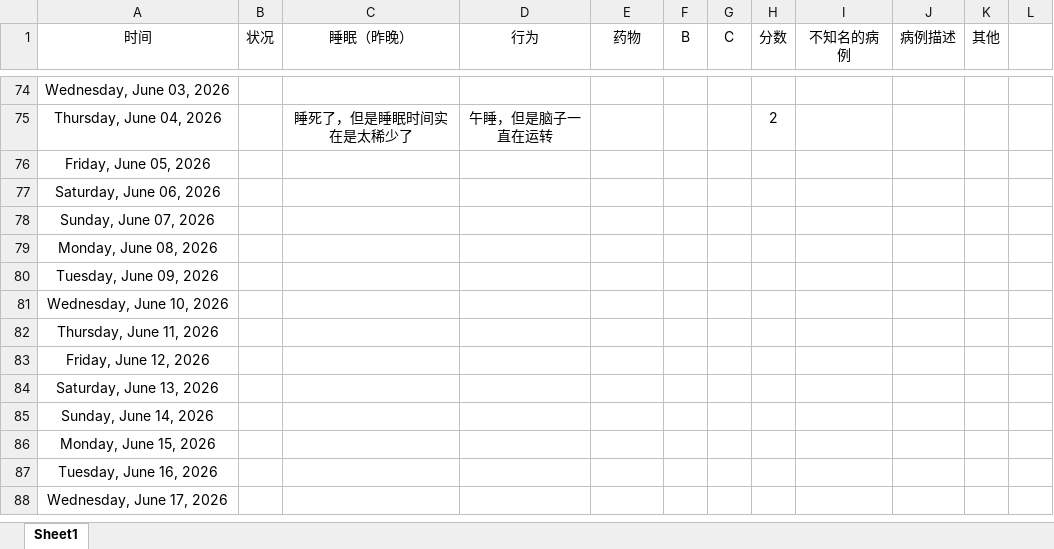
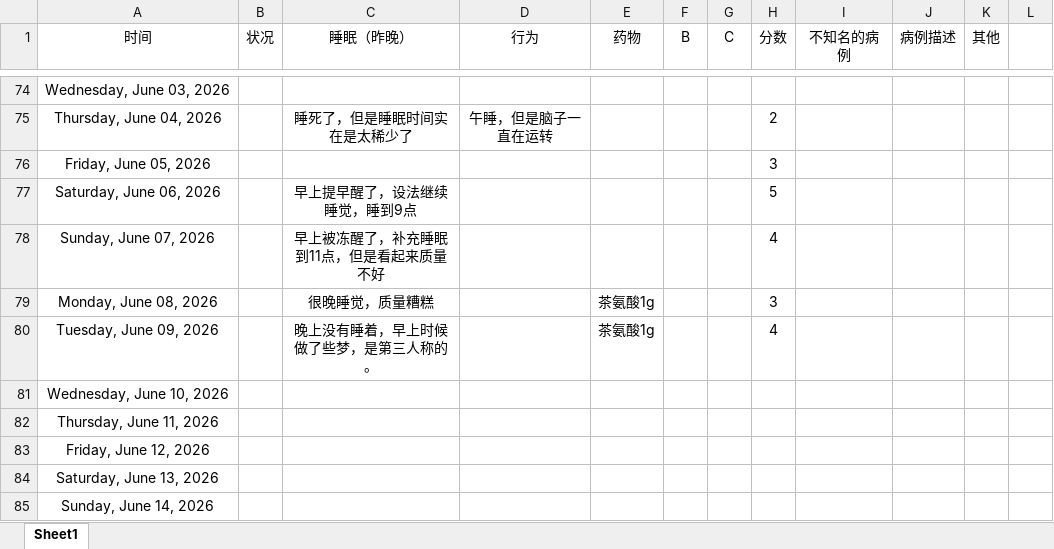
Before and after one commit to Camellia895/Camellia895.github.io, an Excel workbook: docs/表账/2026/2026健康检测.xlsx, sheet Sheet1, drawn as a sheet; only a part is shown, gaps mark what is left out; the shorter side is filled out with more unchanged rows; values as stored, in another font and other column widths than the file's, no borders; charts and pictures and table styles not drawn; the diff names each change by its address in the sheet, - before the commit and + after, or states it on an @@ line.

```diff
--- a/docs/表账/2026/2026健康检测.xlsx (sheet Sheet1)
+++ b/docs/表账/2026/2026健康检测.xlsx (sheet Sheet1)
-H76 (分数): (empty)
+H76 (分数): 3
-C77 (睡眠（昨晚）): (empty)
+C77 (睡眠（昨晚）): 早上提早醒了，设法继续睡觉，睡到9点
-H77 (分数): (empty)
+H77 (分数): 5
-C78 (睡眠（昨晚）): (empty)
+C78 (睡眠（昨晚）): 早上被冻醒了，补充睡眠到11点，但是看起来质量不好
-H78 (分数): (empty)
+H78 (分数): 4
-C79 (睡眠（昨晚）): (empty)
+C79 (睡眠（昨晚）): 很晚睡觉，质量糟糕
-E79:E80 (药物): (empty)
+E79:E80 (药物): 茶氨酸1g
-H79 (分数): (empty)
+H79 (分数): 3
-C80 (睡眠（昨晚）): (empty)
+C80 (睡眠（昨晚）): 晚上没有睡着，早上时候做了些梦，是第三人称的。
-H80 (分数): (empty)
+H80 (分数): 4
```
Also changed, not shown: docs/表账/2026/2026预算收支报表.xlsx, 1 other file.
